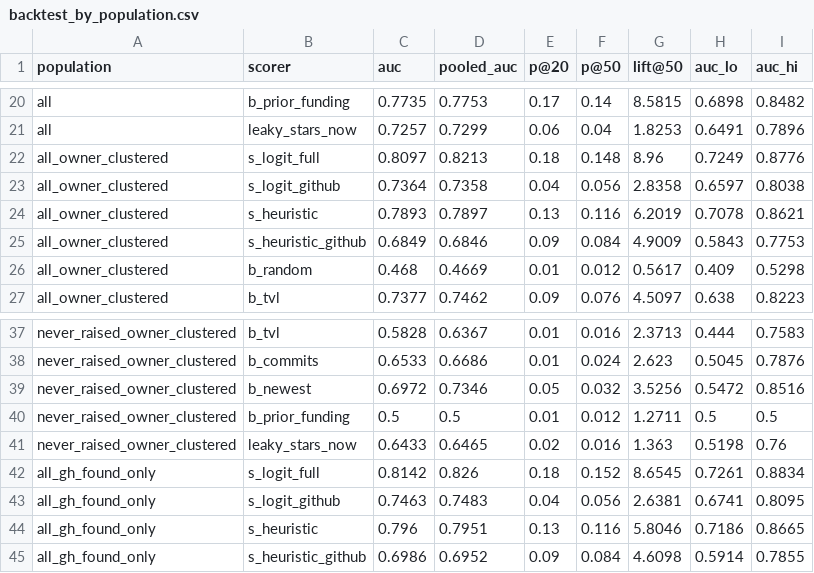
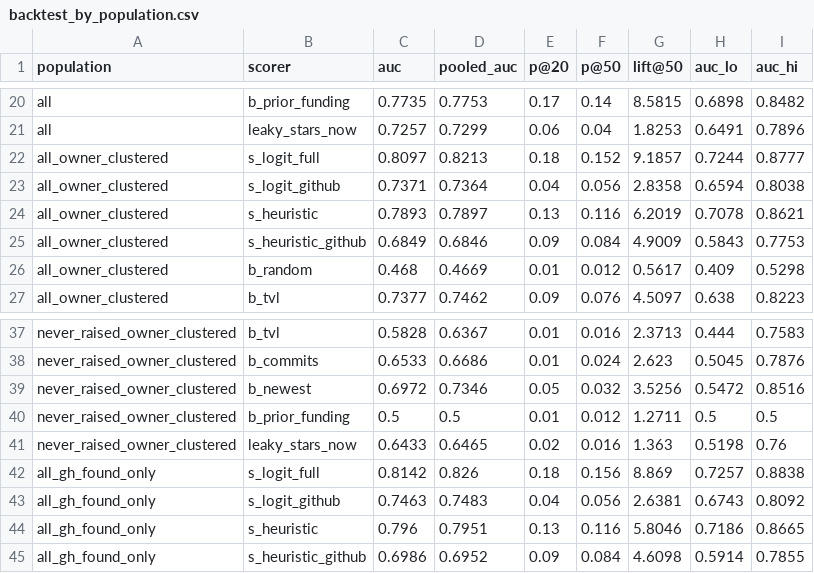
Before and after one commit to TonyLee-99/venture-ai-os, a CSV file: extracts/backtest_by_population.csv, drawn as a sheet; only a part is shown, gaps mark what is left out; the diff covers the shown part only.

```diff
--- a/extracts/backtest_by_population.csv
+++ b/extracts/backtest_by_population.csv
@@ -21,4 +21,4 @@ all,b_prior_funding,0.7735,0.7753,0.17,0.14,8.5815,0.6898,0.8482
 all,leaky_stars_now,0.7257,0.7299,0.06,0.04,1.8253,0.6491,0.7896
-all_owner_clustered,s_logit_full,0.8097,0.8213,0.18,0.148,8.96,0.7249,0.8776
-all_owner_clustered,s_logit_github,0.7364,0.7358,0.04,0.056,2.8358,0.6597,0.8038
+all_owner_clustered,s_logit_full,0.8097,0.8213,0.18,0.152,9.1857,0.7244,0.8777
+all_owner_clustered,s_logit_github,0.7371,0.7364,0.04,0.056,2.8358,0.6594,0.8038
 all_owner_clustered,s_heuristic,0.7893,0.7897,0.13,0.116,6.2019,0.7078,0.8621
@@ -41,4 +41,4 @@ never_raised_owner_clustered,b_prior_funding,0.5,0.5,0.01,0.012,1.2711,0.5,0.5
 never_raised_owner_clustered,leaky_stars_now,0.6433,0.6465,0.02,0.016,1.363,0.5198,0.76
-all_gh_found_only,s_logit_full,0.8142,0.826,0.18,0.152,8.6545,0.7261,0.8834
-all_gh_found_only,s_logit_github,0.7463,0.7483,0.04,0.056,2.6381,0.6741,0.8095
+all_gh_found_only,s_logit_full,0.8142,0.826,0.18,0.156,8.869,0.7257,0.8838
+all_gh_found_only,s_logit_github,0.7463,0.7483,0.04,0.056,2.6381,0.6743,0.8092
 all_gh_found_only,s_heuristic,0.796,0.7951,0.13,0.116,5.8046,0.7186,0.8665
```
Also changed, not shown: 31 edited cells elsewhere in this file, extracts/backtest_by_t0.csv, extracts/backtest_scores_by_protocol.csv, 8 other files.
